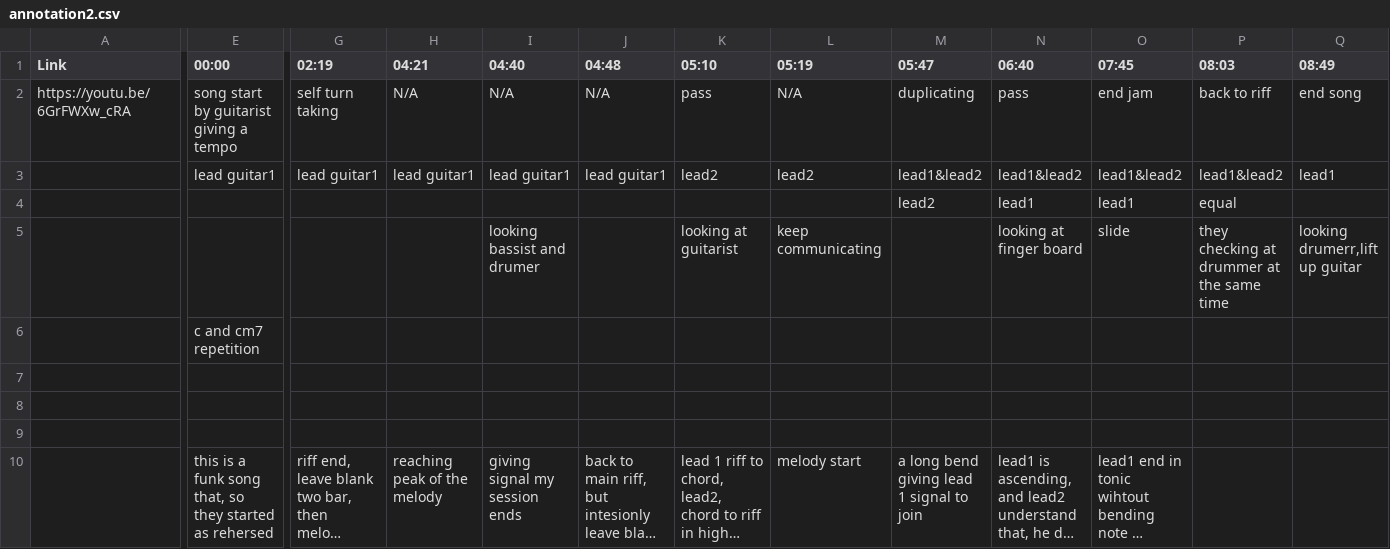
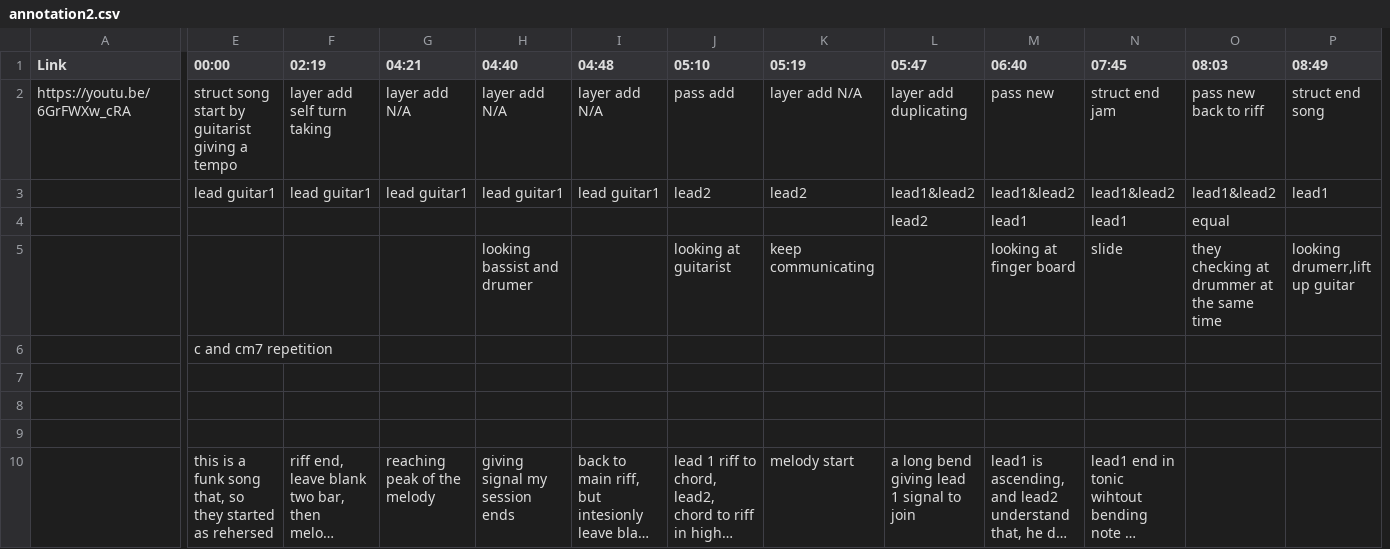
Before and after one commit to jocekav/Turn-Taking, a CSV file: annotations/csv-custom/annotation2.csv, drawn as a sheet; only a part is shown, gaps mark what is left out; long unchanged cells end in …; addresses are those after the commit; the diff covers the shown part only; the diff names each change by its address in the sheet, - before the commit and + after, or states it on an @@ line.

```diff
--- a/annotations/csv-custom/annotation2.csv
+++ b/annotations/csv-custom/annotation2.csv
-E2 (00:00): song start by guitarist giving a tempo
+E2 (00:00): struct song start by guitarist giving a tempo
-F2 (02:19): self turn taking
+F2 (02:19): layer add self turn taking
-G2 (04:21): N/A
+G2 (04:21): layer add N/A
-H2 (04:40): N/A
+H2 (04:40): layer add N/A
-I2 (04:48): N/A
+I2 (04:48): layer add N/A
-J2 (05:10): pass
+J2 (05:10): pass add
-K2 (05:19): N/A
+K2 (05:19): layer add N/A
-L2 (05:47): duplicating
+L2 (05:47): layer add duplicating
-M2 (06:40): pass
+M2 (06:40): pass new
-N2 (07:45): end jam
+N2 (07:45): struct end jam
-O2 (08:03): back to riff
+O2 (08:03): pass new back to riff
-P2 (08:49): end song
+P2 (08:49): struct end song
```
Also changed, not shown: 1 removed column elsewhere in this file, annotations/csv-custom/Initial Turn-Taking Annotations - Sheet1.csv, annotations/csv-custom/Initial Turn-Taking Annotations - Sheet2.csv, 19 other files.
